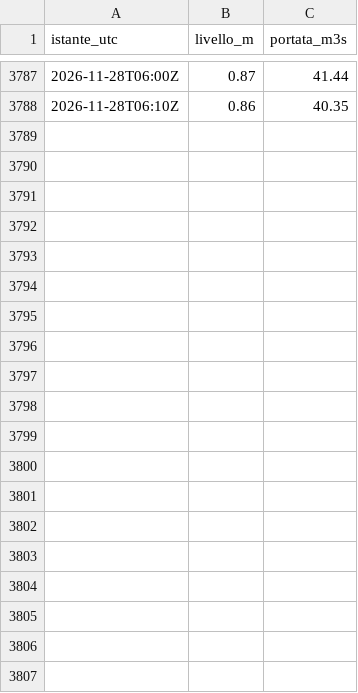
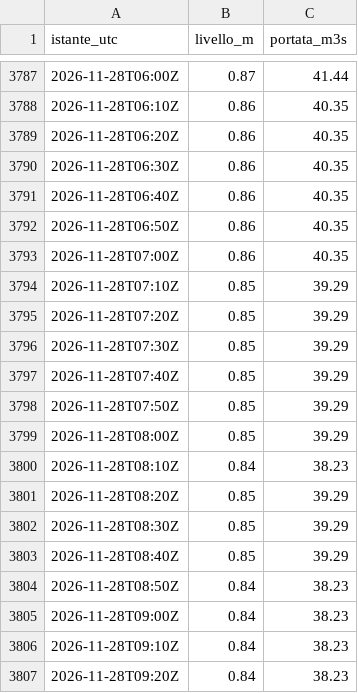
Before and after one commit to simone-9/Server-app1, a CSV file: dati/300005751/2026-11.csv, drawn as a sheet; only a part is shown, gaps mark what is left out; the diff covers the shown part only; the diff names each change by its address in the sheet, - before the commit and + after, or states it on an @@ line.

```diff
--- a/dati/300005751/2026-11.csv
+++ b/dati/300005751/2026-11.csv
+row 3789: 2026-11-28T06:20Z | 0.86 | 40.35
+row 3790: 2026-11-28T06:30Z | 0.86 | 40.35
+row 3791: 2026-11-28T06:40Z | 0.86 | 40.35
+row 3792: 2026-11-28T06:50Z | 0.86 | 40.35
+row 3793: 2026-11-28T07:00Z | 0.86 | 40.35
+row 3794: 2026-11-28T07:10Z | 0.85 | 39.29
+row 3795: 2026-11-28T07:20Z | 0.85 | 39.29
+row 3796: 2026-11-28T07:30Z | 0.85 | 39.29
+row 3797: 2026-11-28T07:40Z | 0.85 | 39.29
+row 3798: 2026-11-28T07:50Z | 0.85 | 39.29
+row 3799: 2026-11-28T08:00Z | 0.85 | 39.29
+row 3800: 2026-11-28T08:10Z | 0.84 | 38.23
+row 3801: 2026-11-28T08:20Z | 0.85 | 39.29
+row 3802: 2026-11-28T08:30Z | 0.85 | 39.29
+row 3803: 2026-11-28T08:40Z | 0.85 | 39.29
+row 3804: 2026-11-28T08:50Z | 0.84 | 38.23
+row 3805: 2026-11-28T09:00Z | 0.84 | 38.23
+row 3806: 2026-11-28T09:10Z | 0.84 | 38.23
+row 3807: 2026-11-28T09:20Z | 0.84 | 38.23
```
Also changed, not shown: 14 added rows elsewhere in this file, dati/300005777/2026-11.csv, dati/300005833/2026-11.csv, 15 other files.
